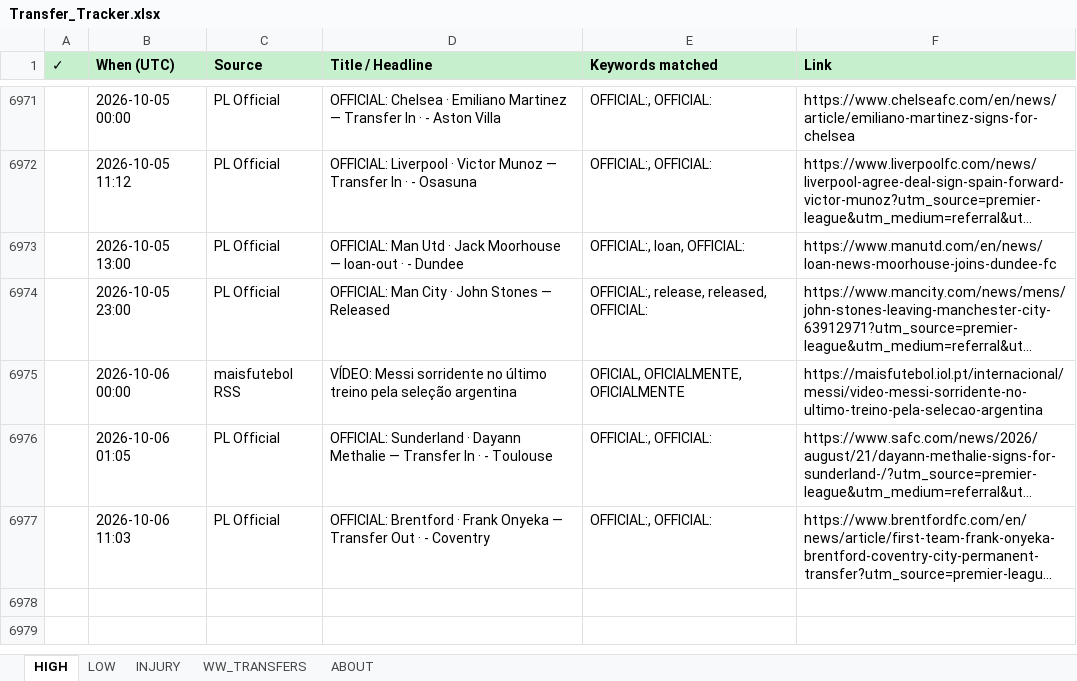
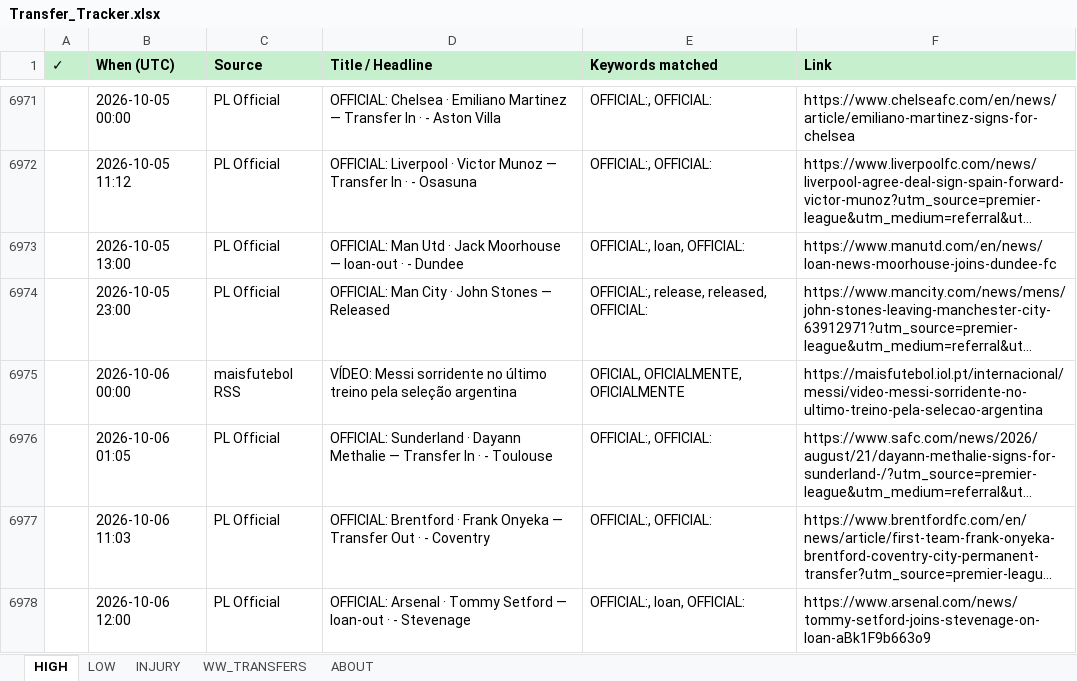
Before and after one commit to rneves2005-dotcom/fpl-dashboard, an Excel workbook: Transfer_Tracker.xlsx, sheet HIGH, drawn as a sheet; only a part is shown, gaps mark what is left out; long unchanged cells end in …; values as stored, in another font and other column widths than the file's, no borders; the diff names each change by its address in the sheet, - before the commit and + after, or states it on an @@ line.

Commit message:
auto: transfer poll 2026-10-06 12:00 UTC · 1 new

```diff
--- a/Transfer_Tracker.xlsx (sheet HIGH)
+++ b/Transfer_Tracker.xlsx (sheet HIGH)
+row 6978:  | 2026-10-06 12:00 | PL Official | OFFICIAL: Arsenal · Tommy Setford — loan-out · - Stevenage | OFFICIAL:, loan, OFFICIAL: | https://www.arsenal.com/news/tommy-setford-joins-stevenage-on-loan-aBk1F9b663o9
```
